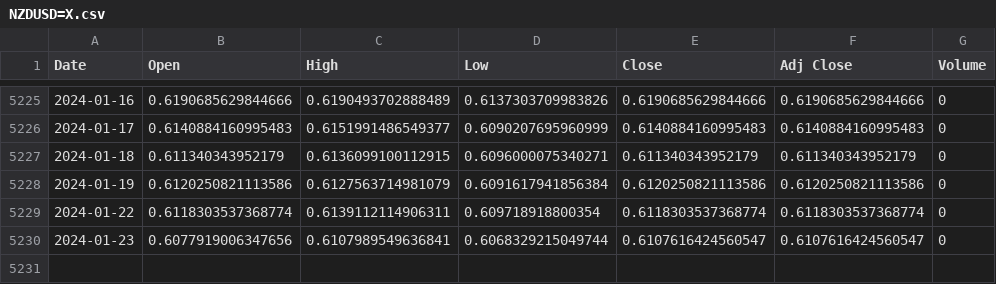
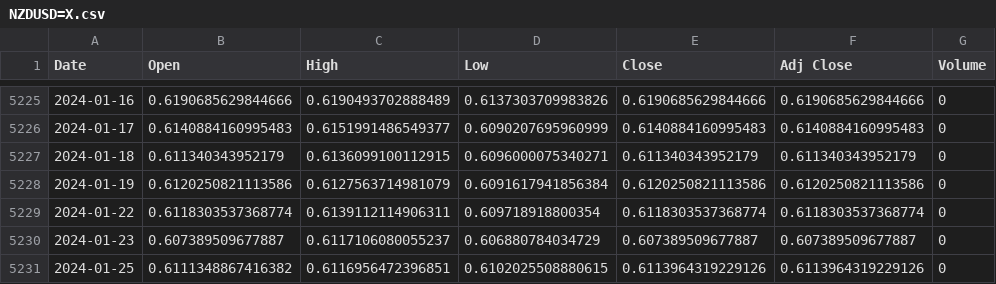
Before and after one commit to kcf1/Personal-Projects, a CSV file: Trading/FX Algo with ML/data/NZDUSD=X.csv, drawn as a sheet; only a part is shown, gaps mark what is left out.

```diff
--- a/Trading/FX Algo with ML/data/NZDUSD=X.csv
+++ b/Trading/FX Algo with ML/data/NZDUSD=X.csv
@@ -5229,2 +5229,3 @@ Date,Open,High,Low,Close,Adj Close,Volume
 2024-01-22,0.6118303537368774,0.6139112114906311,0.609718918800354,0.6118303537368774,0.6118303537368774,0
-2024-01-23,0.6077919006347656,0.6107989549636841,0.6068329215049744,0.6107616424560547,0.6107616424560547,0
+2024-01-23,0.607389509677887,0.6117106080055237,0.606880784034729,0.607389509677887,0.607389509677887,0
+2024-01-25,0.6111348867416382,0.6116956472396851,0.6102025508880615,0.6113964319229126,0.6113964319229126,0
```
Also changed, not shown: Trading/FX Algo with ML/data/AUDUSD=X.csv, Trading/FX Algo with ML/data/EURUSD=X.csv, 8 other files.
